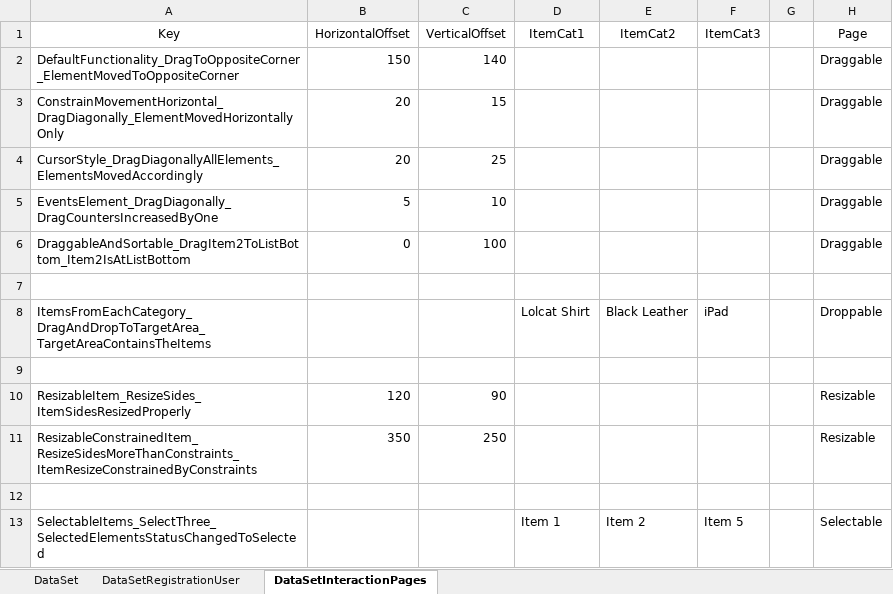
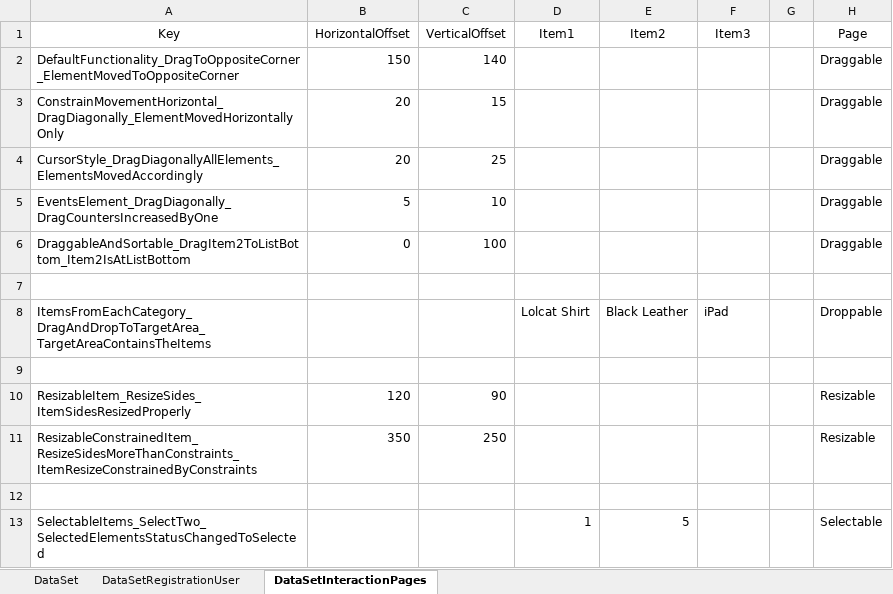
Before and after one commit to vankatabe/SeleniumTestsDemoQaPage, an Excel workbook: SeleniumTestsDemoQaPage/DataDrivenTests/UserData.xlsx, sheet DataSetInteractionPages, drawn as a sheet; values as stored, in another font and other column widths than the file's, no borders; removed rows and columns are numbered as before the commit, all else as after; the diff names each change by its address in the sheet, - before the commit and + after, or states it on an @@ line.

Commit message:
First selectable test ready, changed ItemCat? to Item?, Used list in selectableMap

```diff
--- a/SeleniumTestsDemoQaPage/DataDrivenTests/UserData.xlsx (sheet DataSetInteractionPages)
+++ b/SeleniumTestsDemoQaPage/DataDrivenTests/UserData.xlsx (sheet DataSetInteractionPages)
-D1: ItemCat1
+D1: Item1
-E1: ItemCat2
+E1: Item2
-F1: ItemCat3
+F1: Item3
-row 13: SelectableItems_SelectThree_SelectedElementsStatusChangedToSelected |  |  | Item 1 | Item 2 | Item 5 |  | Selectable
+row 13: SelectableItems_SelectTwo_SelectedElementsStatusChangedToSelected |  |  | 1 | 5 |  |  | Selectable
```
Also changed, not shown: 6 other files.
